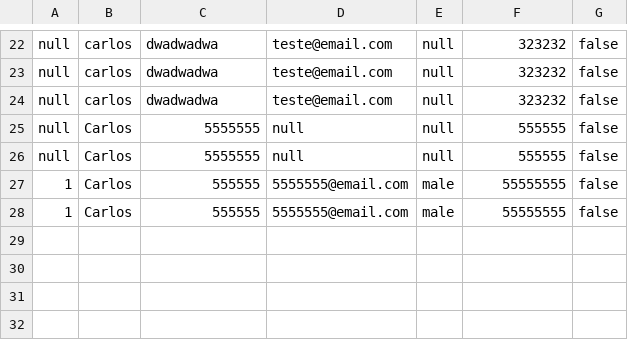
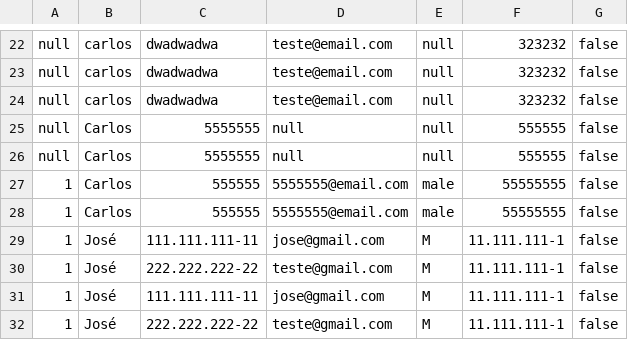
Before and after one commit to Queerfy/queerfy, a CSV file: Back-End/userList.csv, drawn as a sheet; only a part is shown, gaps mark what is left out; the diff names each change by its address in the sheet, - before the commit and + after, or states it on an @@ line.

```diff
--- a/Back-End/userList.csv
+++ b/Back-End/userList.csv
+row 29: 1 | José | 111.111.111-11 | jose@gmail.com | M | 11.111.111-1 | false
+row 30: 1 | José | 222.222.222-22 | teste@gmail.com | M | 11.111.111-1 | false
+row 31: 1 | José | 111.111.111-11 | jose@gmail.com | M | 11.111.111-1 | false
+row 32: 1 | José | 222.222.222-22 | teste@gmail.com | M | 11.111.111-1 | false
```
Also changed, not shown: 7 other files.
